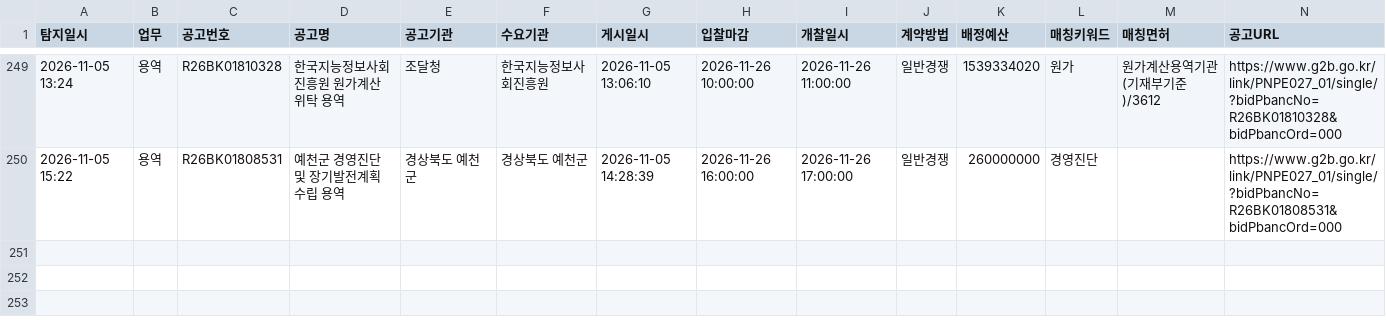
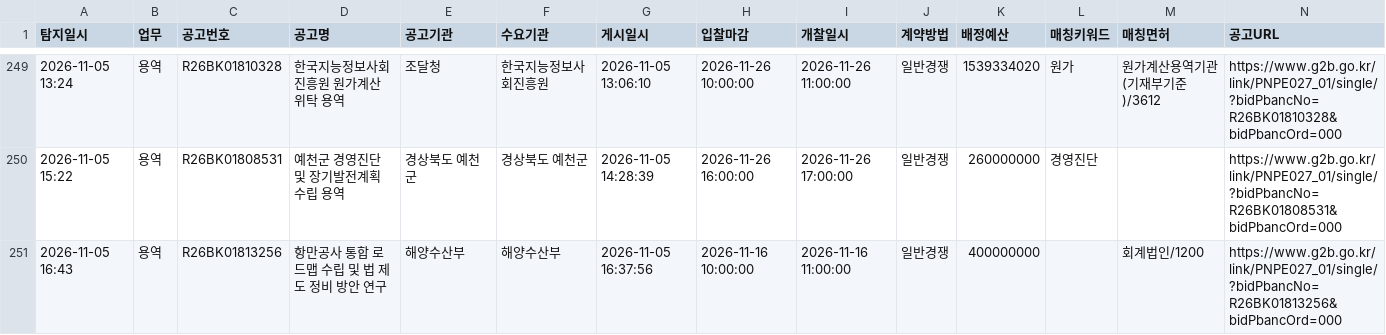
Before and after one commit to crouz070-afk/g2b-bid-alert, a CSV file: history.csv, drawn as a sheet; only a part is shown, gaps mark what is left out.

```diff
--- a/history.csv
+++ b/history.csv
@@ -250 +250,2 @@
 2026-11-05 15:22,용역,R26BK01808531,예천군 경영진단 및 장기발전계획 수립 용역,경상북도 예천군,경상북도 예천군,2026-11-05 14:28:39,2026-11-26 16:00:00,2026-11-26 17:00:00,일반경쟁,260000000,경영진단,,https://www.g2b.go.kr/link/PNPE027_01/single/?bidPbancNo=R26BK01808531&bidPbancOrd=000
+2026-11-05 16:43,용역,R26BK01813256,항만공사 통합 로드맵 수립 및 법 제도 정비 방안 연구,해양수산부,해양수산부,2026-11-05 16:37:56,2026-11-16 10:00:00,2026-11-16 11:00:00,일반경쟁,400000000,,회계법인/1200,https://www.g2b.go.kr/link/PNPE027_01/single/?bidPbancNo=R26BK01813256&bidPbancOrd=000
```
Also changed, not shown: 2 other files.
